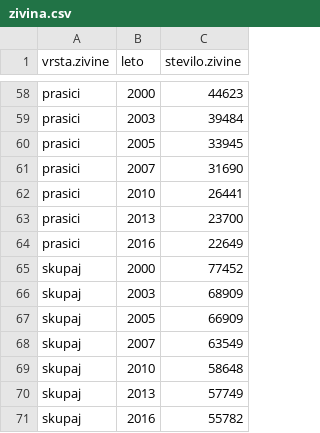
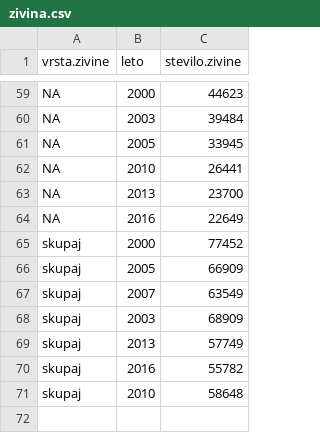
Before and after one commit to klaratravnik/APPR-2021-22, a CSV file: zivina.csv, drawn as a sheet; only a part is shown, gaps mark what is left out; removed rows and columns are numbered as before the commit, all else as after; the diff covers the shown part only; the diff names each change by its address in the sheet, - before the commit and + after, or states it on an @@ line.

```diff
--- a/zivina.csv
+++ b/zivina.csv
-A59:A61 (vrsta.zivine): prasici
+A59:A61 (vrsta.zivine): NA
-row 61: prasici | 2007 | 31690
-A62:A64 (vrsta.zivine): prasici
+A62:A64 (vrsta.zivine): NA
@@ row 66 moved to row 68: skupaj @@
@@ row 69 moved to row 71: skupaj @@
```
Also changed, not shown: 5 added rows, 4 removed rows, 20 moved rows and 3 edited cells elsewhere in this file.
